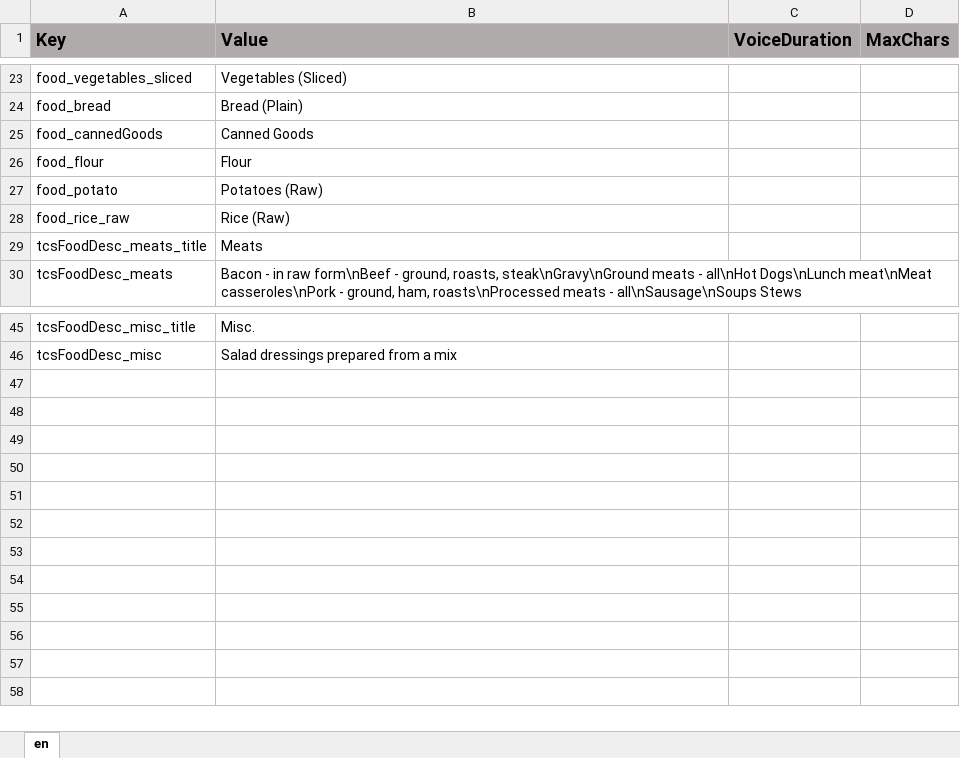
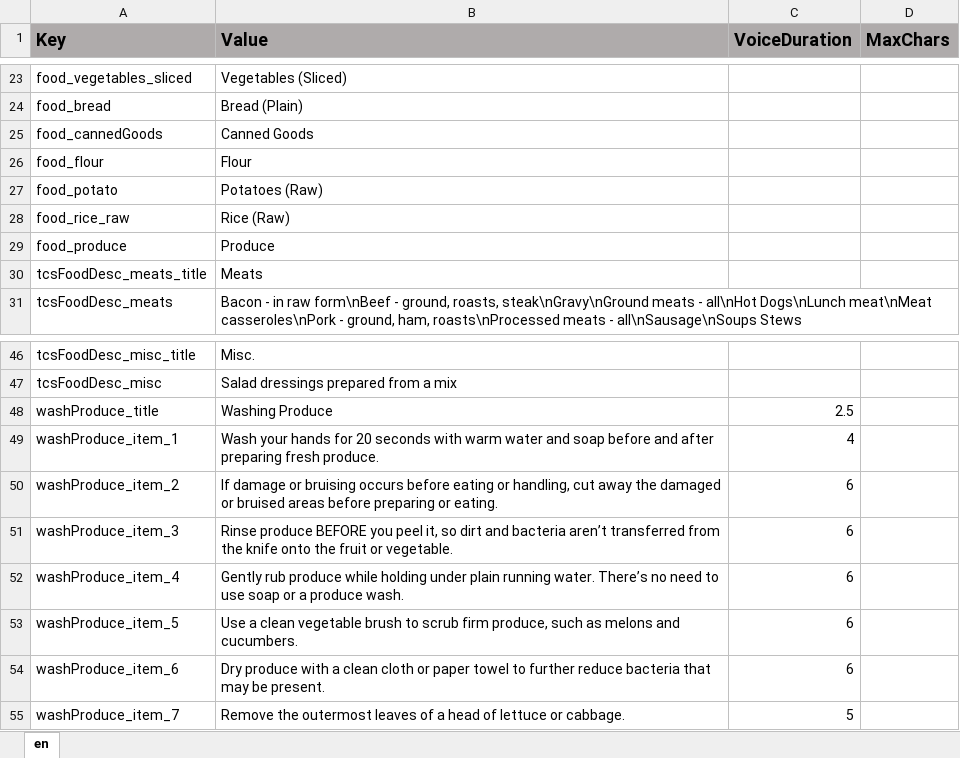
Before and after one commit to ddionisio/LL_FPH, an Excel workbook: Language/language.xlsx, sheet en, drawn as a sheet; only a part is shown, gaps mark what is left out; values as stored, in another font and other column widths than the file's, no borders; the diff names each change by its address in the sheet, - before the commit and + after, or states it on an @@ line.

Commit message:
some wash produce content

```diff
--- a/Language/language.xlsx (sheet en)
+++ b/Language/language.xlsx (sheet en)
+row 29: food_produce | Produce
+row 48: washProduce_title | Washing Produce | 2.5
+row 49: washProduce_item_1 | Wash your hands for 20 seconds with warm water and soap before and after preparing fresh produce. | 4
+row 50: washProduce_item_2 | If damage or bruising occurs before eating or handling, cut away the damaged or bruised areas before preparing or eating. | 6
+row 51: washProduce_item_3 | Rinse produce BEFORE you peel it, so dirt and bacteria aren’t transferred from the knife onto the fruit or vegetable. | 6
+row 52: washProduce_item_4 | Gently rub produce while holding under plain running water. There’s no need to use soap or a produce wash. | 6
+row 53: washProduce_item_5 | Use a clean vegetable brush to scrub firm produce, such as melons and cucumbers. | 6
+row 54: washProduce_item_6 | Dry produce with a clean cloth or paper towel to further reduce bacteria that may be present. | 6
+row 55: washProduce_item_7 | Remove the outermost leaves of a head of lettuce or cabbage. | 5
```
Also changed, not shown: 15 other files.
